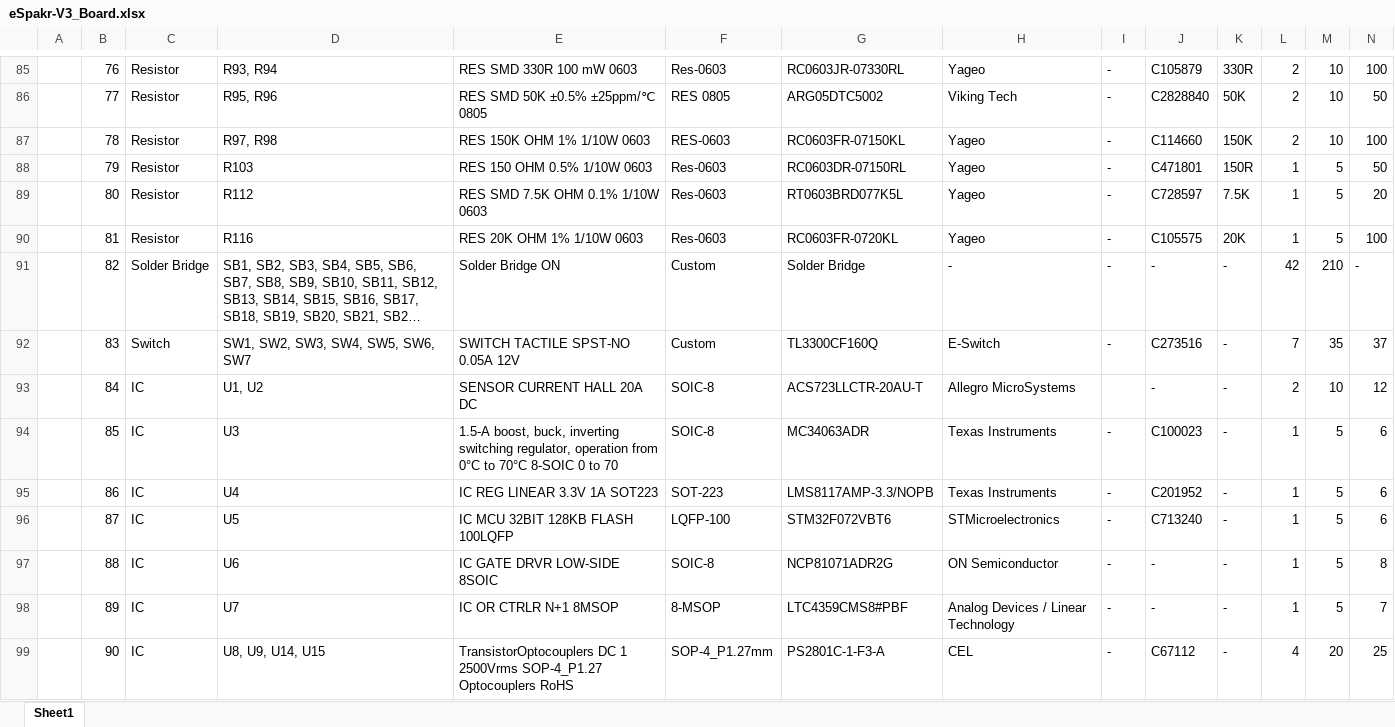
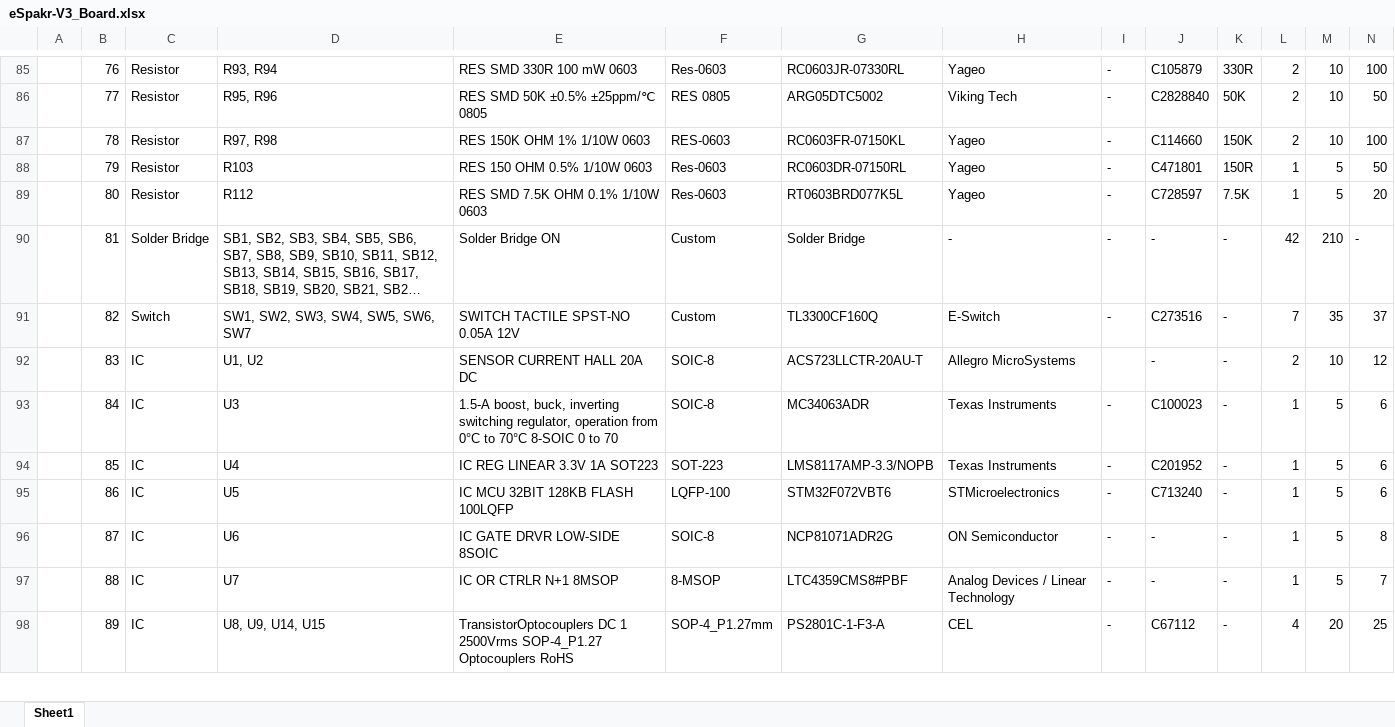
Before and after one commit to eSpark-Backup/oliverstanton-watermonitor, an Excel workbook: BOM/GTV3_Board/eSpakr-V3_Board.xlsx, sheet Sheet1, drawn as a sheet; only a part is shown, gaps mark what is left out; long unchanged cells end in …; values as stored, in another font and other column widths than the file's, no cell formats; charts and pictures not drawn; removed rows and columns are numbered as before the commit, all else as after; rows hold the shown columns only; the diff covers the shown part only; the diff names each change by its address in the sheet, - before the commit and + after, or states it on an @@ line.

```diff
--- a/BOM/GTV3_Board/eSpakr-V3_Board.xlsx (sheet Sheet1)
+++ b/BOM/GTV3_Board/eSpakr-V3_Board.xlsx (sheet Sheet1)
-row 90:  | 81 | Resistor | R116 | RES 20K OHM 1% 1/10W 0603 | Res-0603 | RC0603FR-0720KL | Yageo | - | C105575 | 20K | 1 | 5 | 100
-B90: 82
+B90: 81
-B91: 83
+B91: 82
-B92: 84
+B92: 83
-B93: 85
+B93: 84
-B94: 86
+B94: 85
-B95: 87
+B95: 86
-B96: 88
+B96: 87
-B97: 89
+B97: 88
-B98: 90
+B98: 89
```
Also changed, not shown: 31 edited cells elsewhere in this sheet, cell formats, formulas that keep their value, BOM/GTV3_Board/Client_BOM.xlsx, 2 other files.
